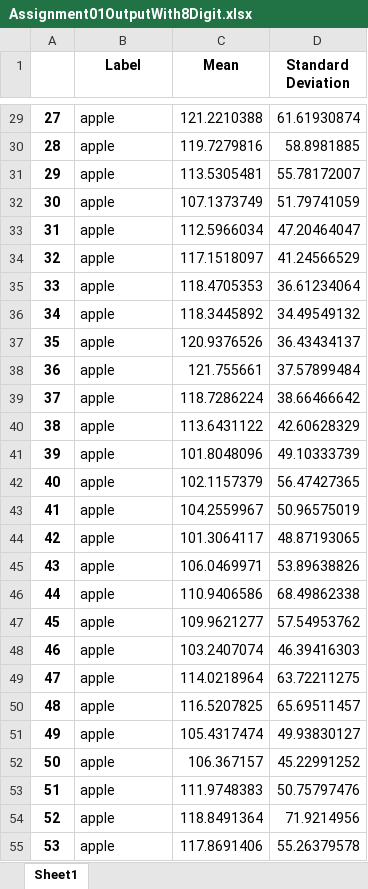
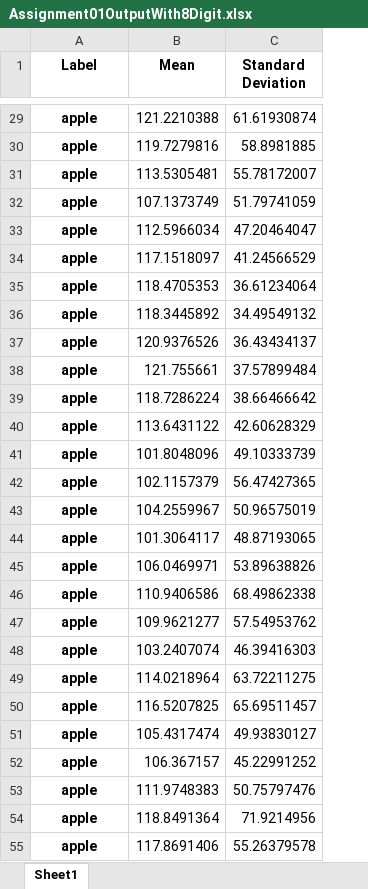
Before and after one commit to CSEKU160212/DataMiningLabWork, an Excel workbook: Assignment01Output/Assignment01OutputWith8Digit.xlsx, sheet Sheet1, drawn as a sheet; only a part is shown, gaps mark what is left out; values as stored, in another font and other column widths than the file's, no borders; removed rows and columns are numbered as before the commit, all else as after; the diff covers the shown part only; the diff names each change by its address in the sheet, - before the commit and + after, or states it on an @@ line.

```diff
--- a/Assignment01Output/Assignment01OutputWith8Digit.xlsx (sheet Sheet1)
+++ b/Assignment01Output/Assignment01OutputWith8Digit.xlsx (sheet Sheet1)
-column A, rows 29-55: 27 | 28 | 29 | 30 | 31 | 32 | 33 | 34 | 35 | 36 | 37 | 38 | 39 | 40 | 41 | 42 | 43 | 44 | 45 | 46 | 47 | 48 | 49 | 50 | 51 | 52 | 53
@@ A29:A55 bold: off → on, alignment: left → center @@
```
Also changed, not shown: cell formats elsewhere in this sheet, Assignment01Output/Assignment01Output.xlsx, Assignment01Output/Assignment01_Mean_SD_OneByOneInsertion.xlsx, 5 other files.
